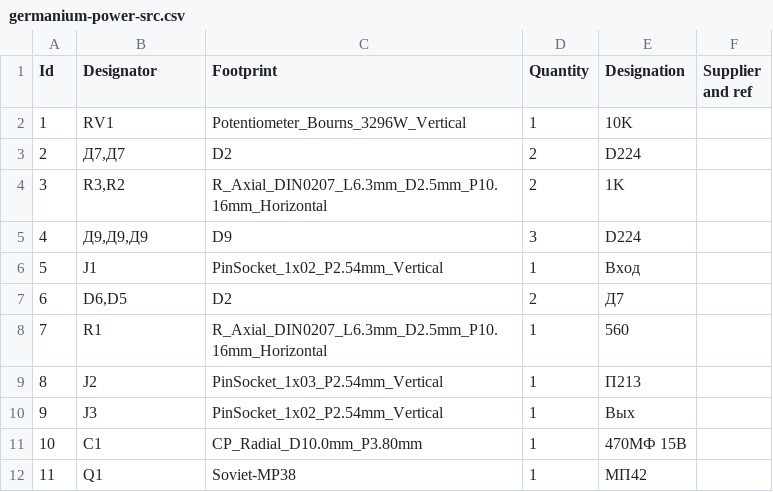
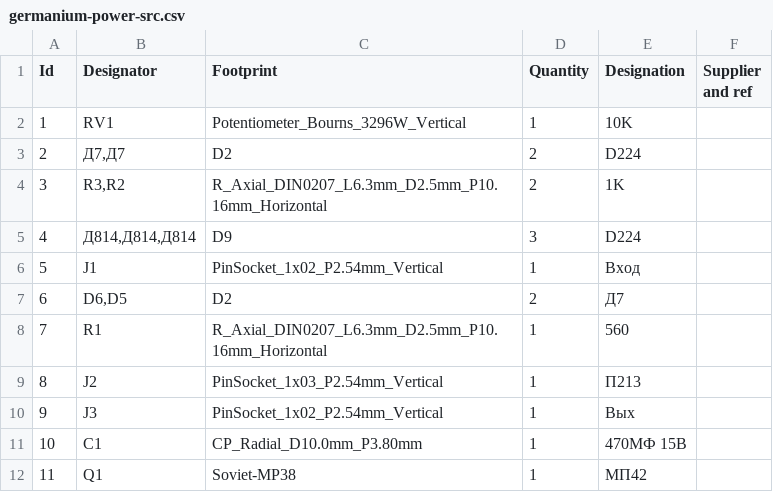
Before and after one commit to coprolitebbs/germanium-simple-app, a CSV file: kicad-power-src-scheme/out-ps/germanium-power-src.csv, drawn as a sheet.

```diff
--- a/kicad-power-src-scheme/out-ps/germanium-power-src.csv
+++ b/kicad-power-src-scheme/out-ps/germanium-power-src.csv
@@ -4,3 +4,3 @@
 3;"R3,R2";"R_Axial_DIN0207_L6.3mm_D2.5mm_P10.16mm_Horizontal";2;"1K";;;
-4;"Д9,Д9,Д9";"D9";3;"D224";;;
+4;"Д814,Д814,Д814";"D9";3;"D224";;;
 5;"J1";"PinSocket_1x02_P2.54mm_Vertical";1;"Bxoд";;;
```
Also changed, not shown: 23 other files.
